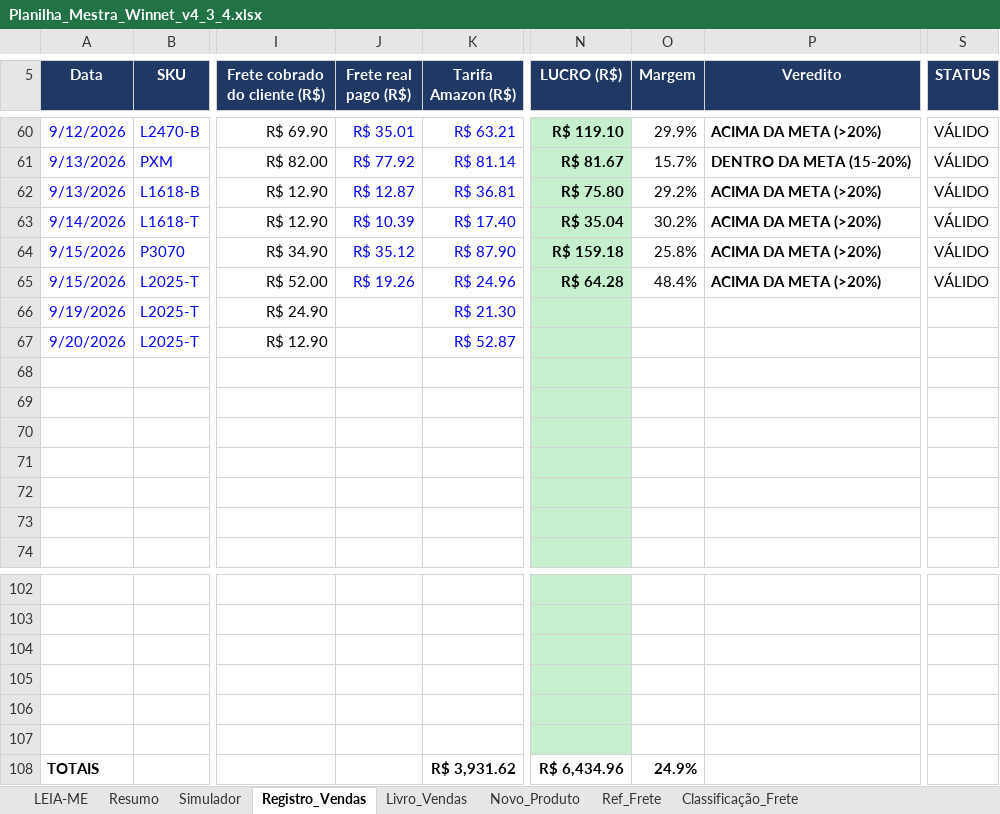
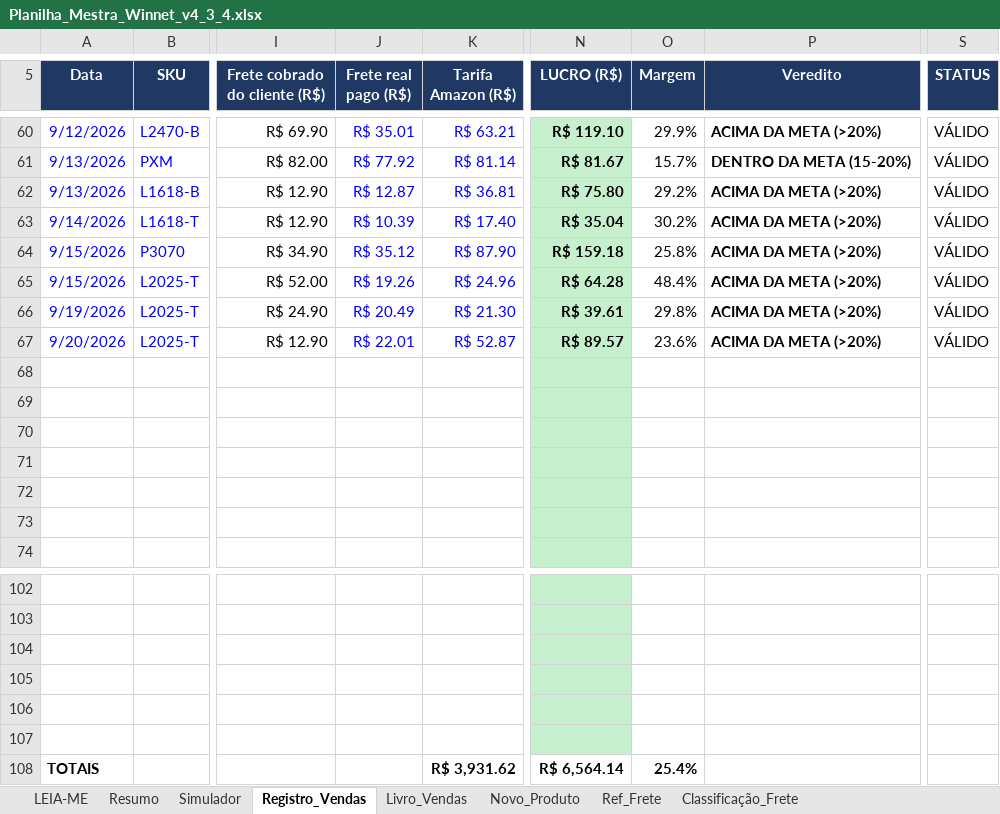
Before and after one commit to WinnetMetais/Marketplaces---Leo, an Excel workbook: dados/Planilha_Mestra_Winnet_v4_3_4.xlsx, sheet Registro_Vendas, drawn as a sheet; only a part is shown, gaps mark what is left out; values as stored, in another font and other column widths than the file's, no borders; conditional formats not drawn; the diff names each change by its address in the sheet, - before the commit and + after, or states it on an @@ line.

```diff
--- a/dados/Planilha_Mestra_Winnet_v4_3_4.xlsx (sheet Registro_Vendas)
+++ b/dados/Planilha_Mestra_Winnet_v4_3_4.xlsx (sheet Registro_Vendas)
-J66 (Frete real pago (R$)): (empty)
+J66 (Frete real pago (R$)): R$ 20.49
-N66 (LUCRO (R$)): (empty)
+N66 (LUCRO (R$)): R$ 39.61
-O66 (Margem): (empty)
+O66 (Margem): 29.8%
-P66:P67 (Veredito): (empty)
+P66:P67 (Veredito): ACIMA DA META (>20%)
-S66:S67 (STATUS): (empty)
+S66:S67 (STATUS): VÁLIDO
-J67 (Frete real pago (R$)): (empty)
+J67 (Frete real pago (R$)): R$ 22.01
-N67 (LUCRO (R$)): (empty)
+N67 (LUCRO (R$)): R$ 89.57
-O67 (Margem): (empty)
+O67 (Margem): 23.6%
-N108 (LUCRO (R$)): R$ 6,434.96
+N108 (LUCRO (R$)): R$ 6,564.14
-O108 (Margem): 24.9%
+O108 (Margem): 25.4%
```
Also changed, not shown: 1 other file.
